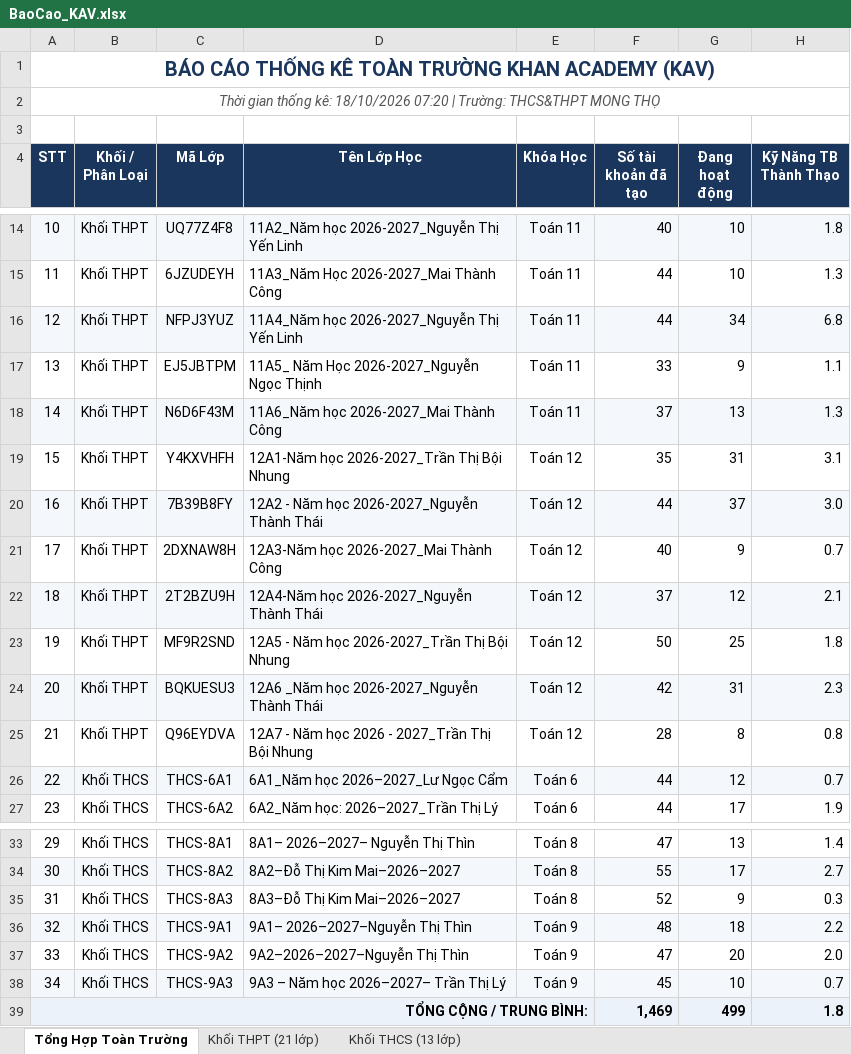
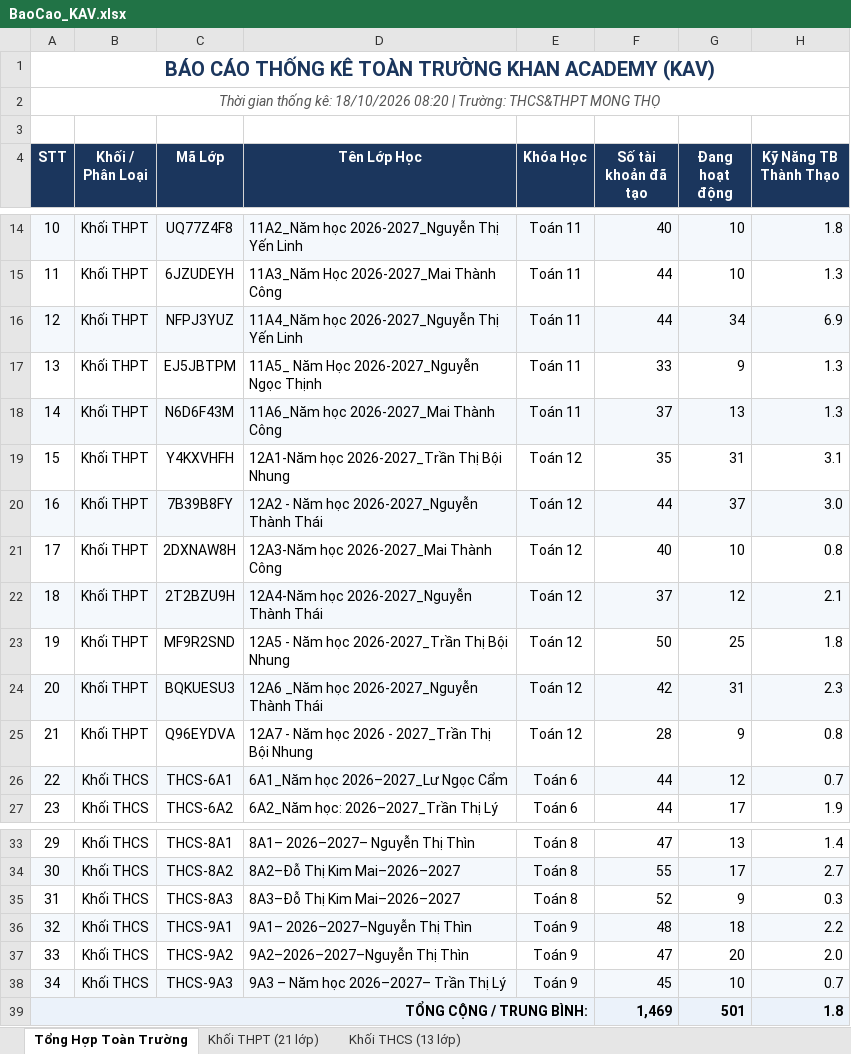
Before and after one commit to thanhthaiagu/kav-report, an Excel workbook: BaoCao_KAV.xlsx, sheet Tổng Hợp Toàn Trường, drawn as a sheet; only a part is shown, gaps mark what is left out; values as stored, in another font and other column widths than the file's, no borders; the diff names each change by its address in the sheet, - before the commit and + after, or states it on an @@ line.

```diff
--- a/BaoCao_KAV.xlsx (sheet Tổng Hợp Toàn Trường)
+++ b/BaoCao_KAV.xlsx (sheet Tổng Hợp Toàn Trường)
-A2 (STT): …kê: 18/10/2026 07:20 | Trường:…
+A2 (STT): …kê: 18/10/2026 08:20 | Trường:…
-H16 (Kỹ Năng TB Thành Thạo): 6.8
+H16 (Kỹ Năng TB Thành Thạo): 6.9
-H17 (Kỹ Năng TB Thành Thạo): 1.1
+H17 (Kỹ Năng TB Thành Thạo): 1.3
-G21 (Đang hoạt động): 9
+G21 (Đang hoạt động): 10
-H21 (Kỹ Năng TB Thành Thạo): 0.7
+H21 (Kỹ Năng TB Thành Thạo): 0.8
-G25 (Đang hoạt động): 8
+G25 (Đang hoạt động): 9
-G39 (Đang hoạt động): 499
+G39 (Đang hoạt động): 501
```
Also changed, not shown: sheet Khối THPT (21 lớp), sheet Khối THCS (13 lớp).
